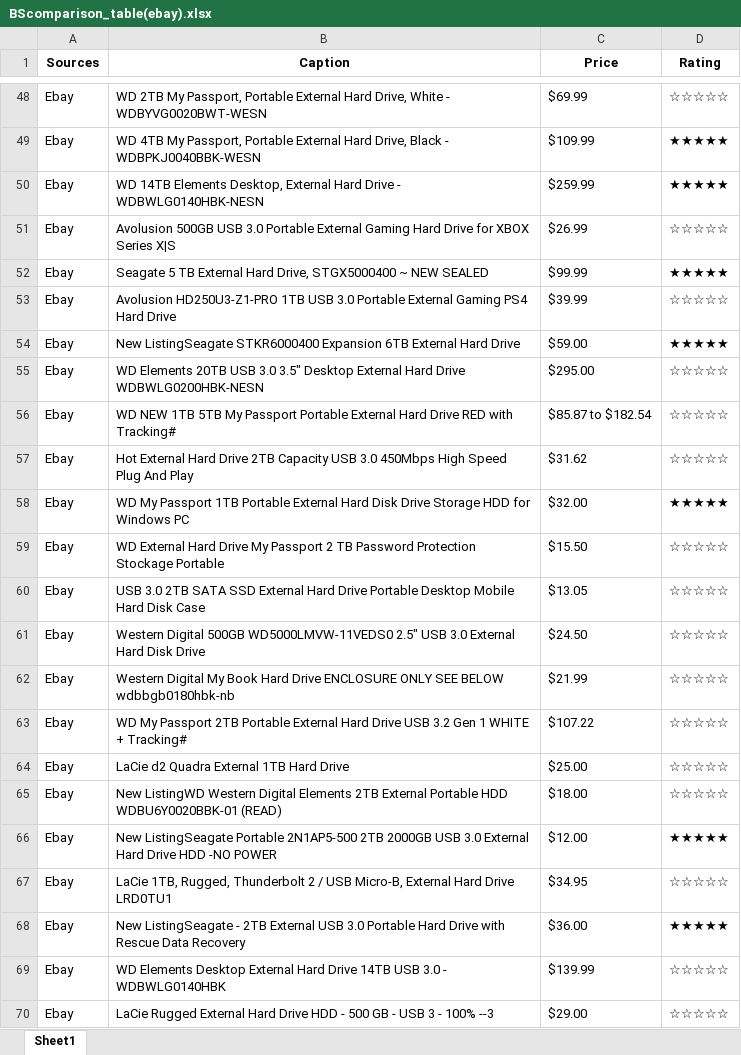
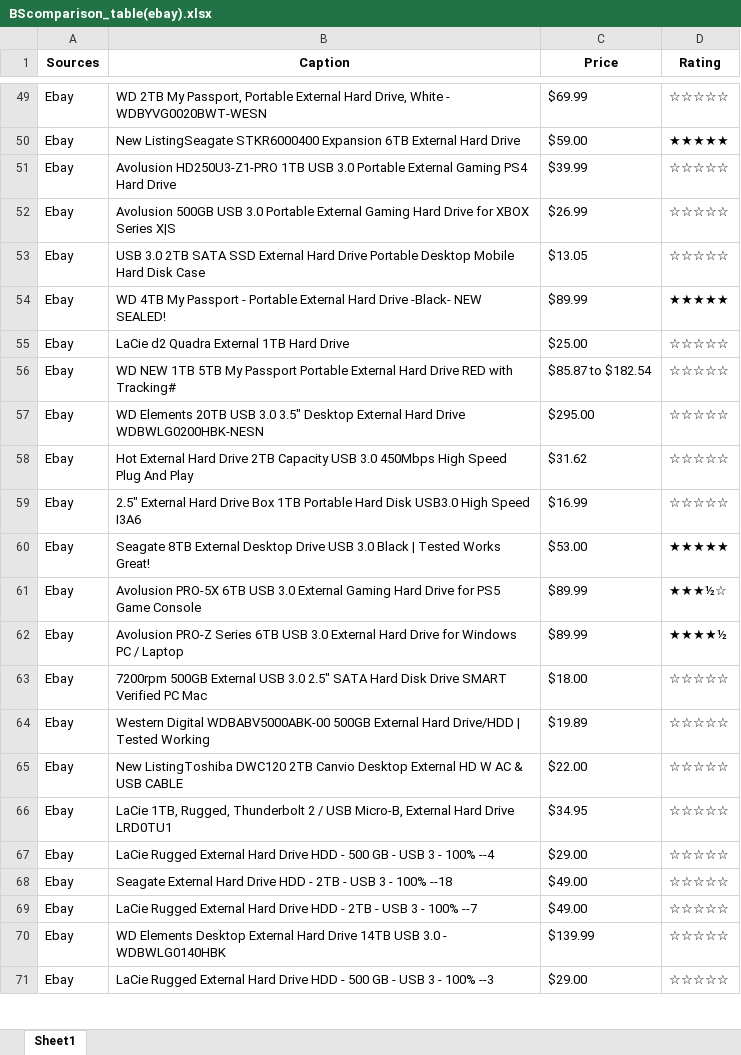
Before and after one commit to OscarWaiKang/Group5RPA, an Excel workbook: BScomparison_table(ebay).xlsx, sheet Sheet1, drawn as a sheet; only a part is shown, gaps mark what is left out; values as stored, in another font and other column widths than the file's, no borders; removed rows and columns are numbered as before the commit, all else as after; the diff covers the shown part only; the diff names each change by its address in the sheet, - before the commit and + after, or states it on an @@ line.

```diff
--- a/BScomparison_table(ebay).xlsx (sheet Sheet1)
+++ b/BScomparison_table(ebay).xlsx (sheet Sheet1)
-B50 (Caption): WD 4TB My Passport, Portable External Hard Drive, Black - WDBPKJ0040BBK-WESN
+B50 (Caption): New ListingSeagate STKR6000400 Expansion 6TB External Hard Drive
-C50 (Price): $109.99
+C50 (Price): $59.00
@@ row 50 moved to row 39: Ebay @@
@@ row 53 moved to row 51: Ebay @@
+row 53: Ebay | USB 3.0 2TB SATA SSD External Hard Drive Portable Desktop Mobile Hard Disk Case | $13.05 | ☆☆☆☆☆
-B54 (Caption): Seagate 5 TB External Hard Drive, STGX5000400 ~ NEW SEALED
+B54 (Caption): WD 4TB My Passport - Portable External Hard Drive -Black- NEW SEALED!
-C54 (Price): $99.99
+C54 (Price): $89.99
-row 54: Ebay | New ListingSeagate STKR6000400 Expansion 6TB External Hard Drive | $59.00 | ★★★★★
@@ row 64 moved to row 55: Ebay @@
@@ row 58 moved to row 41: Ebay @@
-row 59: Ebay | WD External Hard Drive My Passport 2 TB Password Protection Stockage Portable | $15.50 | ☆☆☆☆☆
-B59 (Caption): USB 3.0 2TB SATA SSD External Hard Drive Portable Desktop Mobile Hard Disk Case
+B59 (Caption): 2.5" External Hard Drive Box 1TB Portable Hard Disk USB3.0 High Speed I3A6
-C59 (Price): $13.05
+C59 (Price): $16.99
-row 61: Ebay | Western Digital 500GB WD5000LMVW-11VEDS0 2.5" USB 3.0 External Hard Disk Drive | $24.50 | ☆☆☆☆☆
-row 62: Ebay | Western Digital My Book Hard Drive ENCLOSURE ONLY SEE BELOW wdbbgb0180hbk-nb | $21.99 | ☆☆☆☆☆
-row 63: Ebay | WD My Passport 2TB Portable External Hard Drive USB 3.2 Gen 1 WHITE + Tracking# | $107.22 | ☆☆☆☆☆
+row 60: Ebay | Seagate 8TB External Desktop Drive USB 3.0 Black | Tested Works Great! | $53.00 | ★★★★★
+row 61: Ebay | Avolusion PRO-5X 6TB USB 3.0 External Gaming Hard Drive for PS5 Game Console | $89.99 | ★★★½☆
+row 62: Ebay | Avolusion PRO-Z Series 6TB USB 3.0 External Hard Drive for Windows PC / Laptop | $89.99 | ★★★★½
-B63 (Caption): New ListingWD Western Digital Elements 2TB External Portable HDD WDBU6Y0020BBK-01 (READ)
+B63 (Caption): 7200rpm 500GB External USB 3.0 2.5" SATA Hard Disk Drive SMART Verified PC Mac
-row 66: Ebay | New ListingSeagate Portable 2N1AP5-500 2TB 2000GB USB 3.0 External Hard Drive HDD -NO POWER | $12.00 | ★★★★★
@@ row 33 moved to row 64: Ebay @@
+row 65: Ebay | New ListingToshiba DWC120 2TB Canvio Desktop External HD W AC & USB CABLE | $22.00 | ☆☆☆☆☆
-row 68: Ebay | New ListingSeagate - 2TB External USB 3.0 Portable Hard Drive with Rescue Data Recovery | $36.00 | ★★★★★
+row 67: Ebay | LaCie Rugged External Hard Drive HDD - 500 GB - USB 3 - 100% --4 | $29.00 | ☆☆☆☆☆
+row 68: Ebay | Seagate External Hard Drive HDD - 2TB - USB 3 - 100% --18 | $49.00 | ☆☆☆☆☆
@@ row 79 moved to row 69: Ebay @@
```
Also changed, not shown: 13 added rows, 15 removed rows, 16 moved rows and 20 edited cells elsewhere in this sheet, BScomparison_table(alibaba).xlsx, 2 other files.
